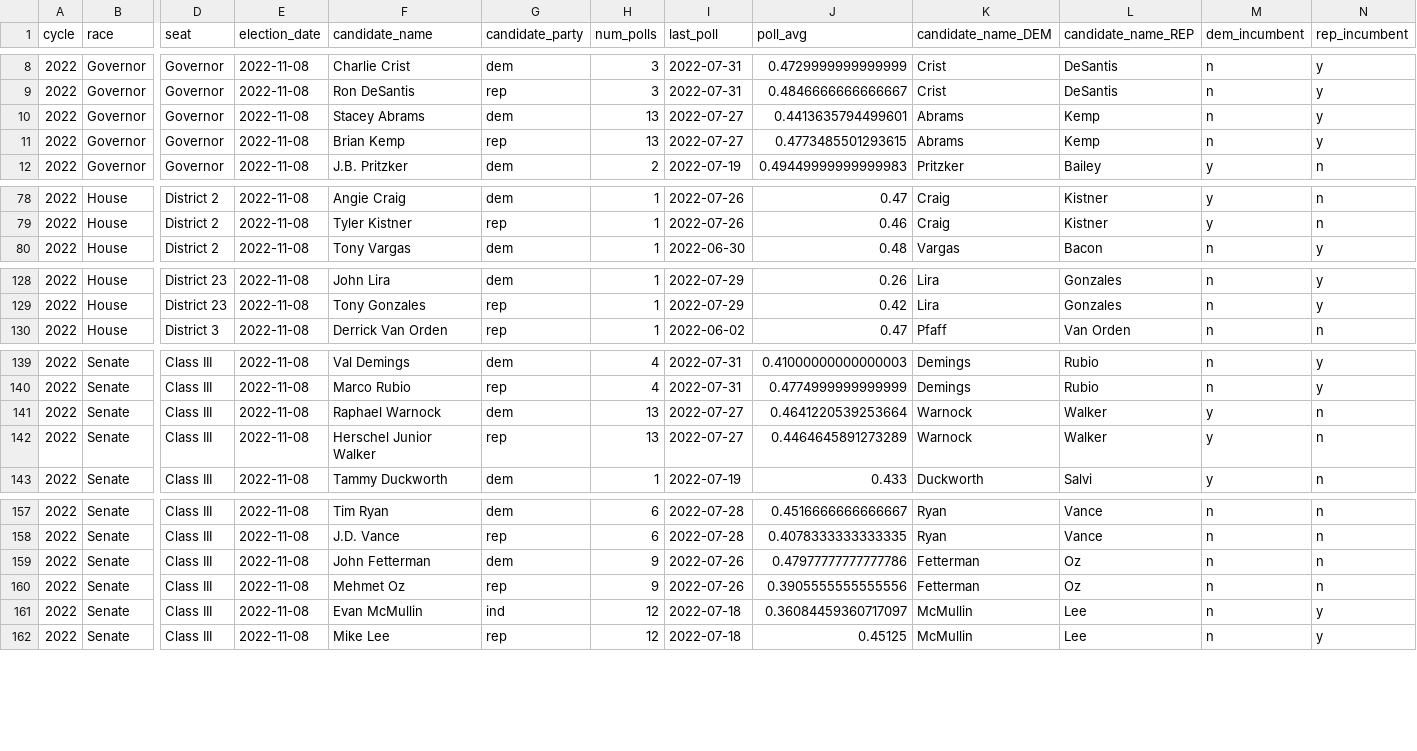
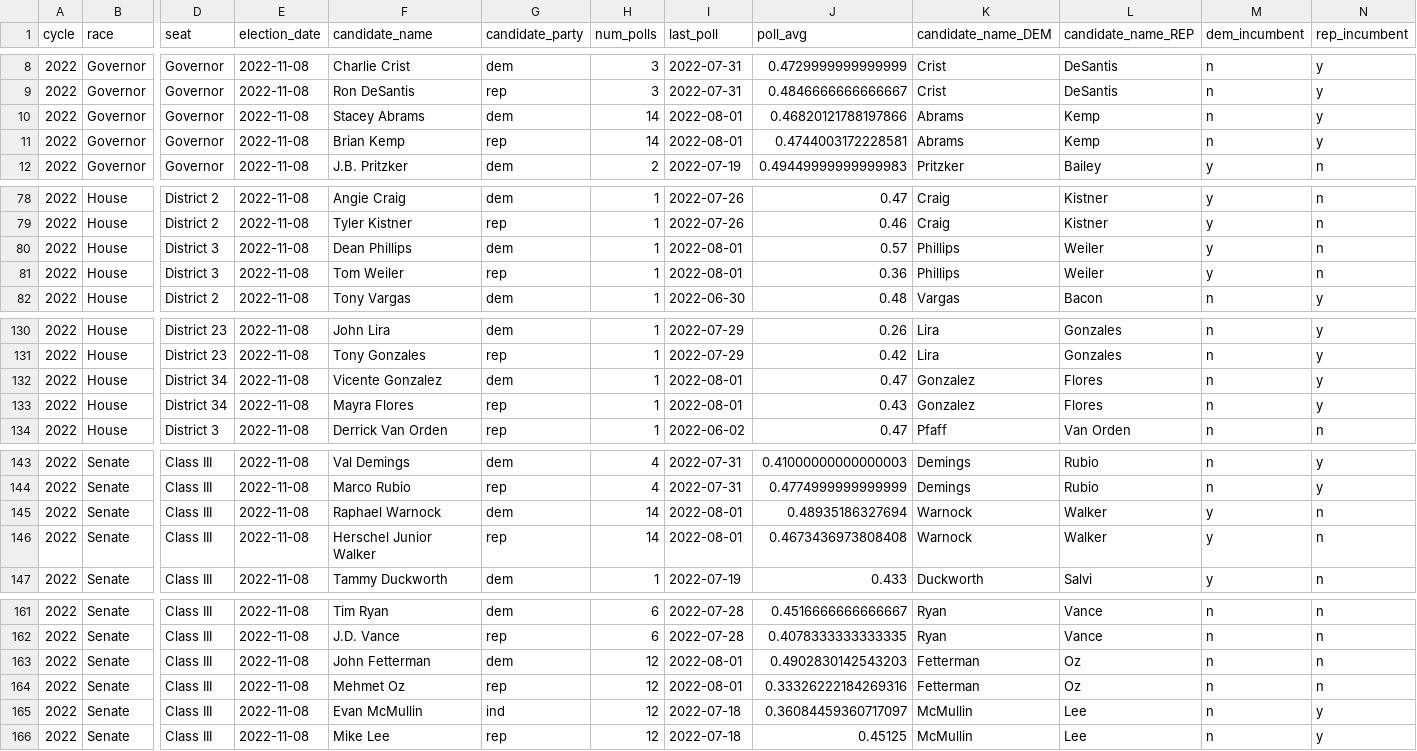
Before and after one commit to markjrieke/2022-midterm-forecasts, a CSV file: models/poll_health_check.csv, drawn as a sheet; only a part is shown, gaps mark what is left out; addresses are those after the commit; rows hold the shown columns only; the diff names each change by its address in the sheet, - before the commit and + after, or states it on an @@ line.

```diff
--- a/models/poll_health_check.csv
+++ b/models/poll_health_check.csv
-H10:H11 (num_polls): 13
+H10:H11 (num_polls): 14
-I10:I11 (last_poll): 2022-07-27
+I10:I11 (last_poll): 2022-08-01
-J10 (poll_avg): 0.4413635794499601
+J10 (poll_avg): 0.46820121788197866
-J11 (poll_avg): 0.4773485501293615
+J11 (poll_avg): 0.4744003172228581
+row 80: 2022 | House | District 3 | 2022-11-08 | Dean Phillips | dem | 1 | 2022-08-01 | 0.57 | Phillips | Weiler | y | n
+row 81: 2022 | House | District 3 | 2022-11-08 | Tom Weiler | rep | 1 | 2022-08-01 | 0.36 | Phillips | Weiler | y | n
+row 132: 2022 | House | District 34 | 2022-11-08 | Vicente Gonzalez | dem | 1 | 2022-08-01 | 0.47 | Gonzalez | Flores | n | y
+row 133: 2022 | House | District 34 | 2022-11-08 | Mayra Flores | rep | 1 | 2022-08-01 | 0.43 | Gonzalez | Flores | n | y
-H145:H146 (num_polls): 13
+H145:H146 (num_polls): 14
-I145:I146 (last_poll): 2022-07-27
+I145:I146 (last_poll): 2022-08-01
-J145 (poll_avg): 0.4641220539253664
+J145 (poll_avg): 0.48935186327694
-J146 (poll_avg): 0.4464645891273289
+J146 (poll_avg): 0.4673436973808408
-H163:H164 (num_polls): 9
+H163:H164 (num_polls): 12
-I163:I164 (last_poll): 2022-07-26
+I163:I164 (last_poll): 2022-08-01
-J163 (poll_avg): 0.47977777777777786
+J163 (poll_avg): 0.4902830142543203
-J164 (poll_avg): 0.3905555555555556
+J164 (poll_avg): 0.33326222184269316
```
Also changed, not shown: models/outputs/current_house_distribution.csv, models/outputs/house_topline.csv, 4 other files.
